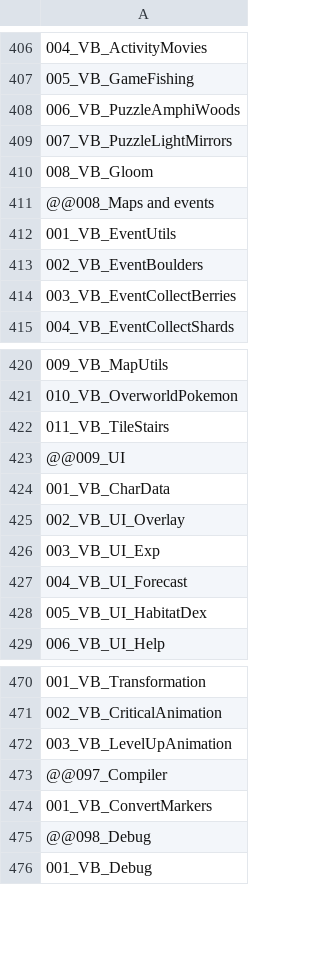
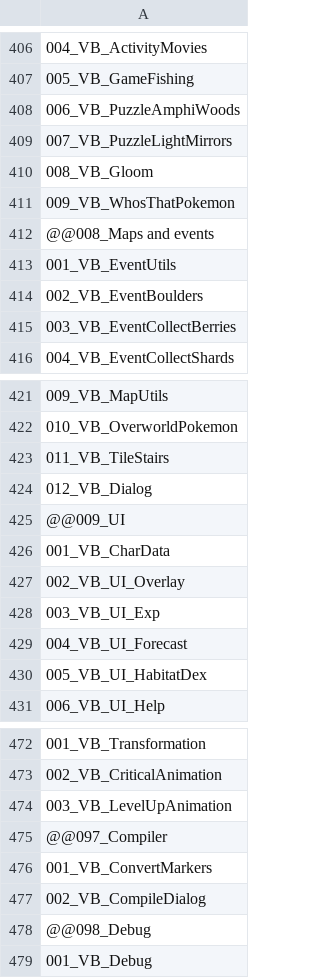
Before and after one commit to Zeathus/pokemon-essentials, a CSV file: Data/Scripts/!script_order.csv, drawn as a sheet; only a part is shown, gaps mark what is left out; the diff names each change by its address in the sheet, - before the commit and + after, or states it on an @@ line.

Commit message:
Added who's that pokemon and dialog system

```diff
--- a/Data/Scripts/!script_order.csv
+++ b/Data/Scripts/!script_order.csv
+row 411: 009_VB_WhosThatPokemon
+row 424: 012_VB_Dialog
+row 477: 002_VB_CompileDialog
```
Also changed, not shown: 14 other files.
